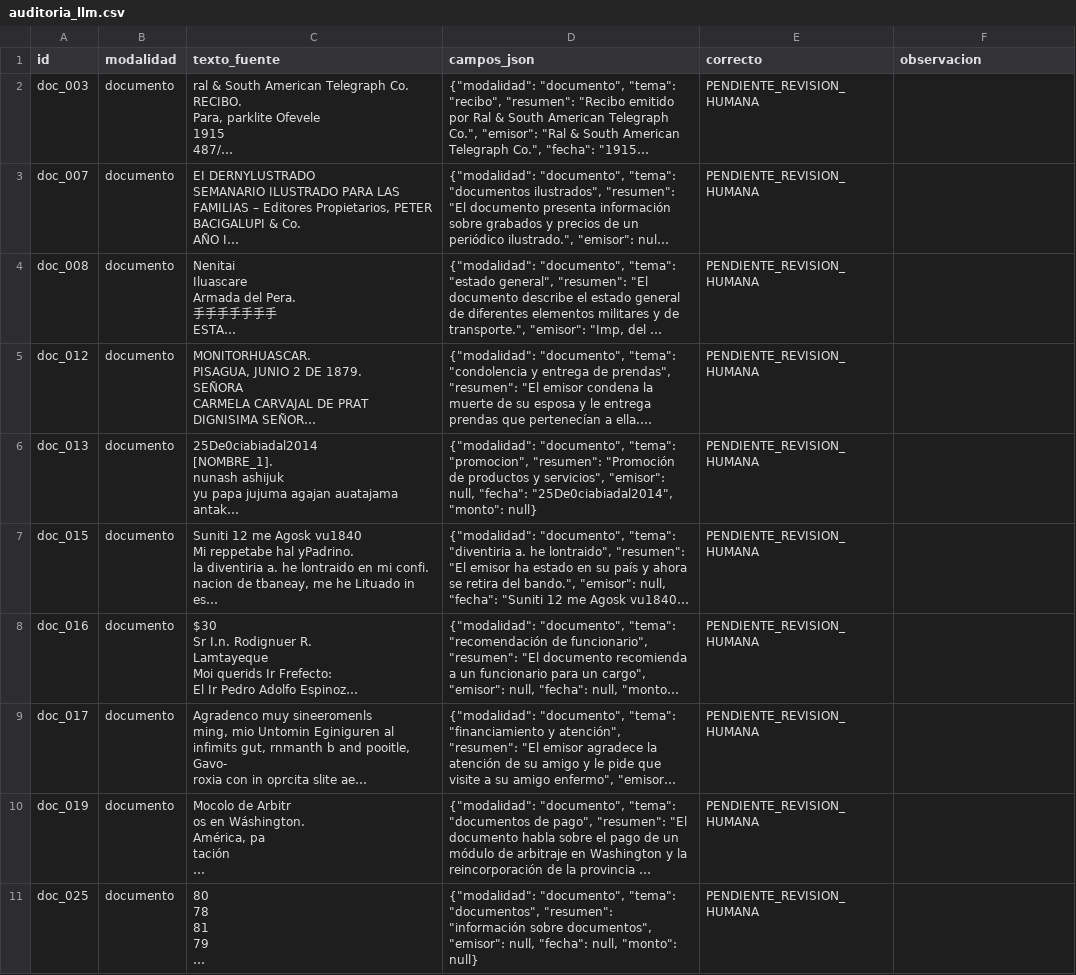
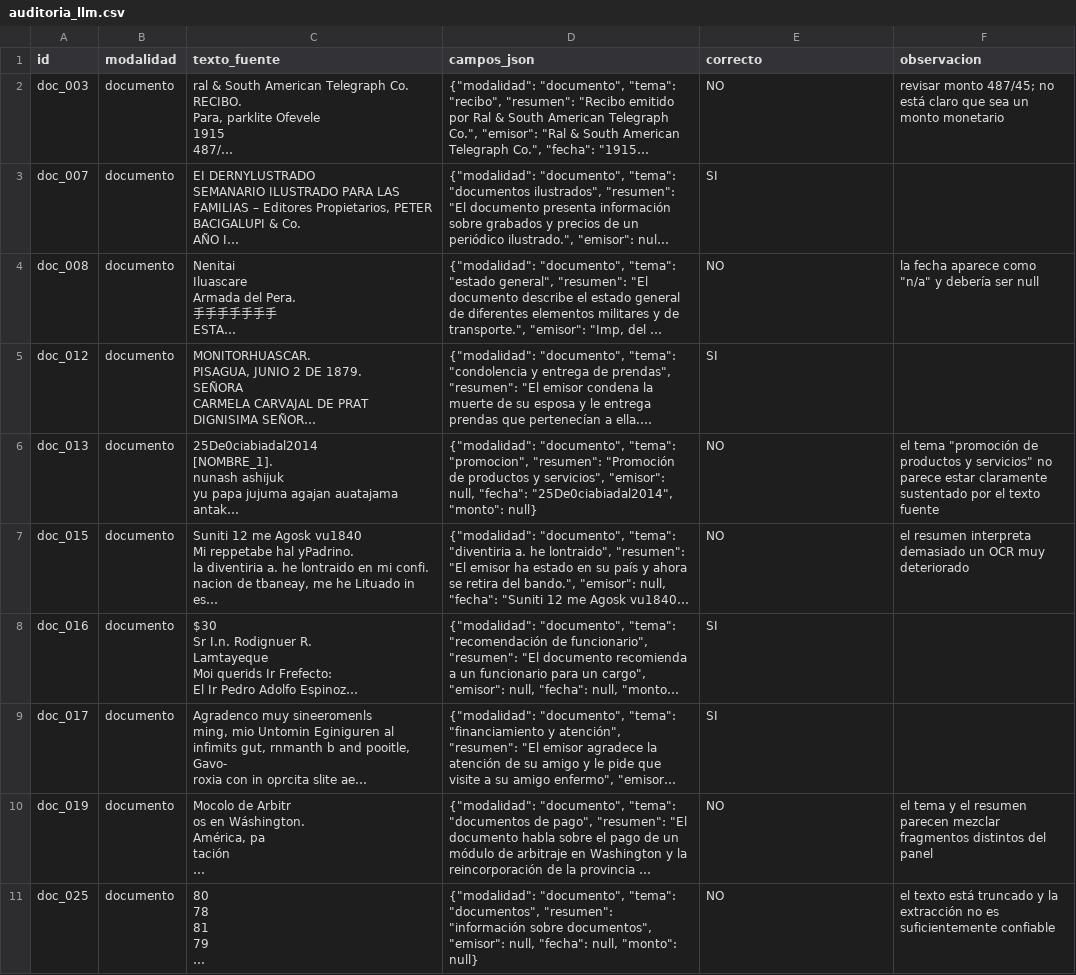
Before and after one commit to miriandelacon13-ux/tarea-2-voces-documentos-peruanos, a CSV file: tarea_2/datos/auditoria_llm.csv, drawn as a sheet; only a part is shown; long unchanged cells end in …; the diff covers the shown part only; the diff names each change by its address in the sheet, - before the commit and + after, or states it on an @@ line.

```diff
--- a/tarea_2/datos/auditoria_llm.csv
+++ b/tarea_2/datos/auditoria_llm.csv
-E2 (correcto): PENDIENTE_REVISION_HUMANA
+E2 (correcto): NO
-F2 (observacion): (empty)
+F2 (observacion): revisar monto 487/45; no está claro que sea un monto monetario
-E3 (correcto): PENDIENTE_REVISION_HUMANA
+E3 (correcto): SI
-E4 (correcto): PENDIENTE_REVISION_HUMANA
+E4 (correcto): NO
-F4 (observacion): (empty)
+F4 (observacion): la fecha aparece como "n/a" y debería ser null
-E5 (correcto): PENDIENTE_REVISION_HUMANA
+E5 (correcto): SI
-E6:E7 (correcto): PENDIENTE_REVISION_HUMANA
+E6:E7 (correcto): NO
-F6 (observacion): (empty)
+F6 (observacion): el tema "promoción de productos y servicios" no parece estar claramente sustentado por el texto fuente
-F7 (observacion): (empty)
+F7 (observacion): el resumen interpreta demasiado un OCR muy deteriorado
-E8:E9 (correcto): PENDIENTE_REVISION_HUMANA
+E8:E9 (correcto): SI
-E10:E11 (correcto): PENDIENTE_REVISION_HUMANA
+E10:E11 (correcto): NO
-F10 (observacion): (empty)
+F10 (observacion): el tema y el resumen parecen mezclar fragmentos distintos del panel
-F11 (observacion): (empty)
+F11 (observacion): el texto está truncado y la extracción no es suficientemente confiable
```
Also changed, not shown: 14 edited cells elsewhere in this file, tarea_2/datos/reportes/tiempos_notebook_02.csv, 5 other files.
